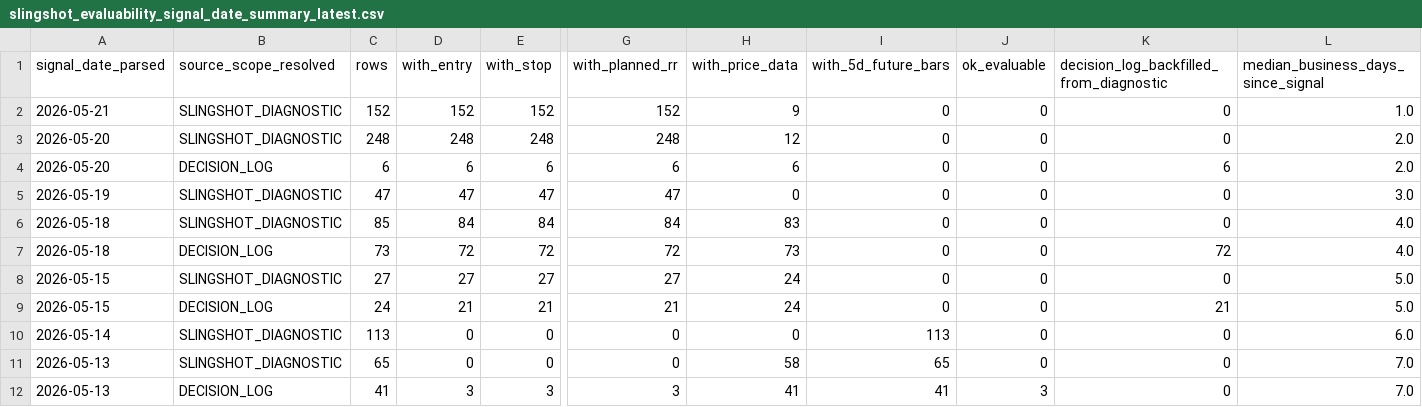
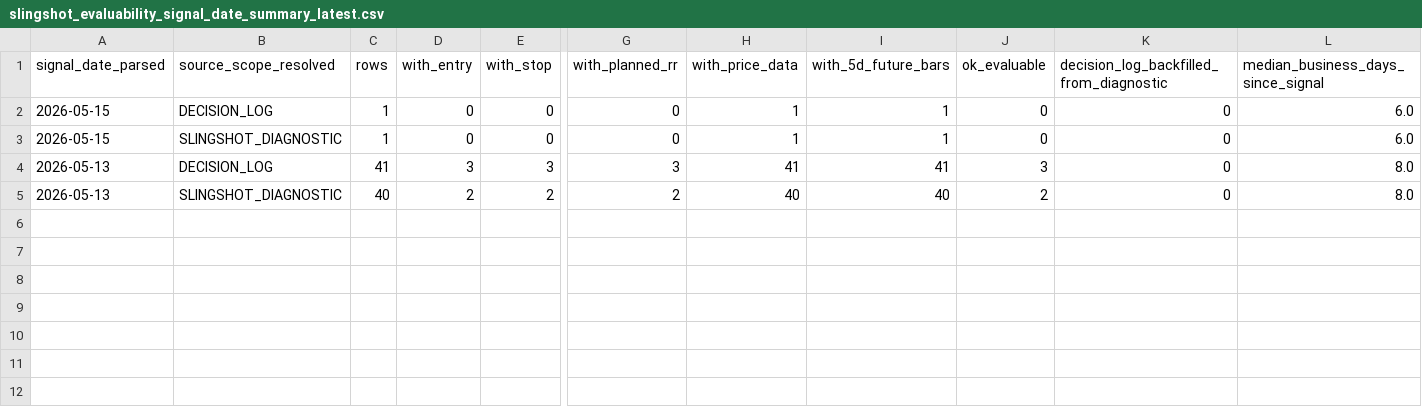
Before and after one commit to nellyagain/bonde, a CSV file: .claude/skills/llm-council/bonde_files 3/learning/slingshot_evaluability_signal_date_summary_latest.csv, drawn as a sheet; only a part is shown, gaps mark what is left out; removed rows and columns are numbered as before the commit, all else as after; rows hold the shown columns only; the diff names each change by its address in the sheet, - before the commit and + after, or states it on an @@ line.

Commit message:
Sync Bonde council context bundle 2026-05-23

```diff
--- a/.claude/skills/llm-council/bonde_files 3/learning/slingshot_evaluability_signal_date_summary_latest.csv
+++ b/.claude/skills/llm-council/bonde_files 3/learning/slingshot_evaluability_signal_date_summary_latest.csv
-row 2: 2026-05-21 | SLINGSHOT_DIAGNOSTIC | 152 | 152 | 152 | 152 | 9 | 0 | 0 | 0 | 1.0
-row 3: 2026-05-20 | SLINGSHOT_DIAGNOSTIC | 248 | 248 | 248 | 248 | 12 | 0 | 0 | 0 | 2.0
-row 4: 2026-05-20 | DECISION_LOG | 6 | 6 | 6 | 6 | 6 | 0 | 0 | 6 | 2.0
-row 5: 2026-05-19 | SLINGSHOT_DIAGNOSTIC | 47 | 47 | 47 | 47 | 0 | 0 | 0 | 0 | 3.0
-row 6: 2026-05-18 | SLINGSHOT_DIAGNOSTIC | 85 | 84 | 84 | 84 | 83 | 0 | 0 | 0 | 4.0
-row 7: 2026-05-18 | DECISION_LOG | 73 | 72 | 72 | 72 | 73 | 0 | 0 | 72 | 4.0
-row 8: 2026-05-15 | SLINGSHOT_DIAGNOSTIC | 27 | 27 | 27 | 27 | 24 | 0 | 0 | 0 | 5.0
-row 9: 2026-05-15 | DECISION_LOG | 24 | 21 | 21 | 21 | 24 | 0 | 0 | 21 | 5.0
-A2 (signal_date_parsed): 2026-05-14
+A2 (signal_date_parsed): 2026-05-15
-B2 (source_scope_resolved): SLINGSHOT_DIAGNOSTIC
+B2 (source_scope_resolved): DECISION_LOG
-C2 (rows): 113
+C2 (rows): 1
-H2 (with_price_data): 0
+H2 (with_price_data): 1
-I2 (with_5d_future_bars): 113
+I2 (with_5d_future_bars): 1
-A3 (signal_date_parsed): 2026-05-13
+A3 (signal_date_parsed): 2026-05-15
-C3 (rows): 65
+C3 (rows): 1
-H3 (with_price_data): 58
+H3 (with_price_data): 1
-I3 (with_5d_future_bars): 65
+I3 (with_5d_future_bars): 1
-L3: 7.0
+L3: 6.0
-L4: 7.0
+L4: 8.0
+row 5: 2026-05-13 | SLINGSHOT_DIAGNOSTIC | 40 | 2 | 2 | 2 | 40 | 40 | 2 | 0 | 8.0
```
